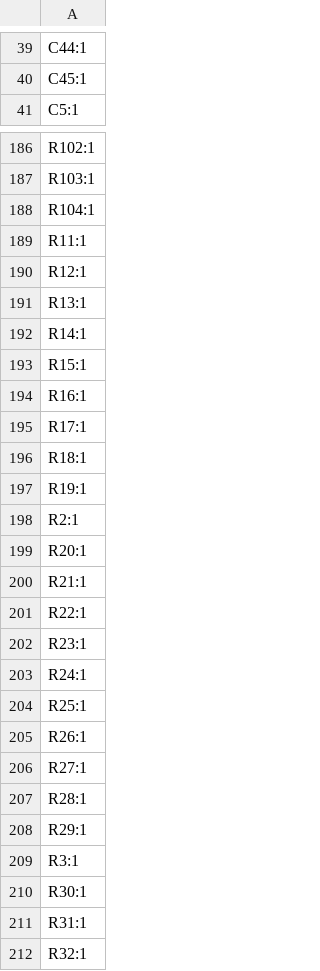
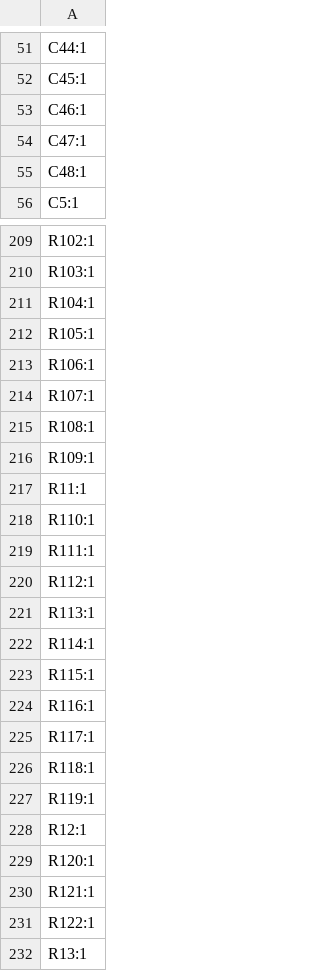
Before and after one commit to skylar-slideshows/Digilog_Capstone, a CSV file: PCB_CAD/DEV_BOARDS/FullChanDevBoard/production/designators.csv, drawn as a sheet; only a part is shown, gaps mark what is left out; the shorter side is filled out with more unchanged rows; the diff covers the shown part only.

```diff
--- a/PCB_CAD/DEV_BOARDS/FullChanDevBoard/production/designators.csv
+++ b/PCB_CAD/DEV_BOARDS/FullChanDevBoard/production/designators.csv
@@ -40,2 +52,5 @@ C44:1
 C45:1
+C46:1
+C47:1
+C48:1
 C5:1
@@ -188,4 +211,22 @@ R103:1
 R104:1
+R105:1
+R106:1
+R107:1
+R108:1
+R109:1
 R11:1
+R110:1
+R111:1
+R112:1
+R113:1
+R114:1
+R115:1
+R116:1
+R117:1
+R118:1
+R119:1
 R12:1
+R120:1
+R121:1
+R122:1
 R13:1
```
Also changed, not shown: 21 added rows elsewhere in this file, PCB_CAD/DEV_BOARDS/FullChanDevBoard/production/bom.csv, PCB_CAD/DEV_BOARDS/FullChanDevBoard/production/positions.csv, 12 other files.
